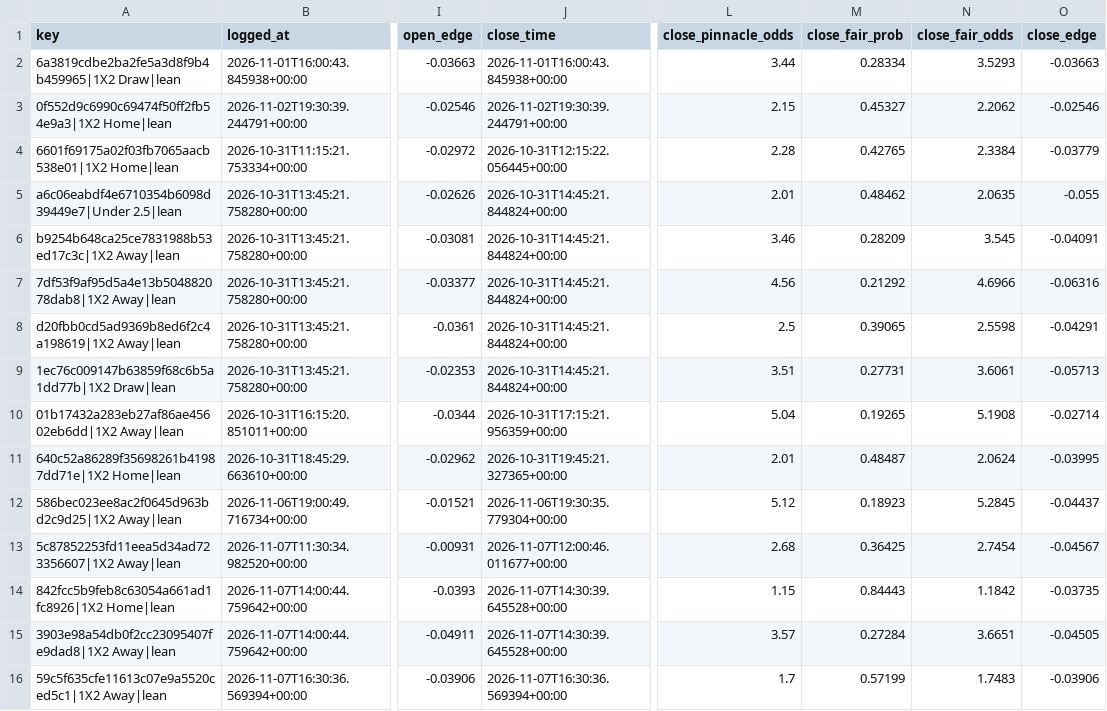
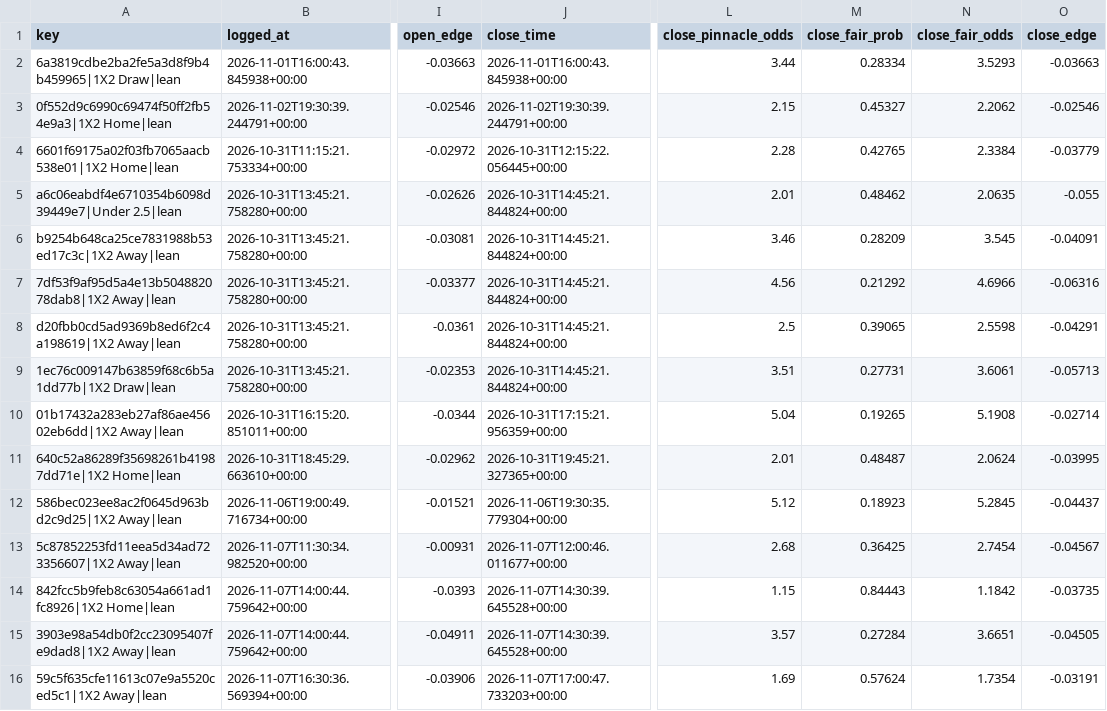
Before and after one commit to Andyabb99/odds-logger, a CSV file: bets.csv, drawn as a sheet; only a part is shown, gaps mark what is left out; the diff names each change by its address in the sheet, - before the commit and + after, or states it on an @@ line.

```diff
--- a/bets.csv
+++ b/bets.csv
-J16 (close_time): 2026-11-07T16:30:36.569394+00:00
+J16 (close_time): 2026-11-07T17:00:47.733203+00:00
-L16 (close_pinnacle_odds): 1.7
+L16 (close_pinnacle_odds): 1.69
-M16 (close_fair_prob): 0.57199
+M16 (close_fair_prob): 0.57624
-N16 (close_fair_odds): 1.7483
+N16 (close_fair_odds): 1.7354
-O16 (close_edge): -0.03906
+O16 (close_edge): -0.03191
```
Also changed, not shown: snapshots.csv, totals_gaps.csv, 1 other file.
